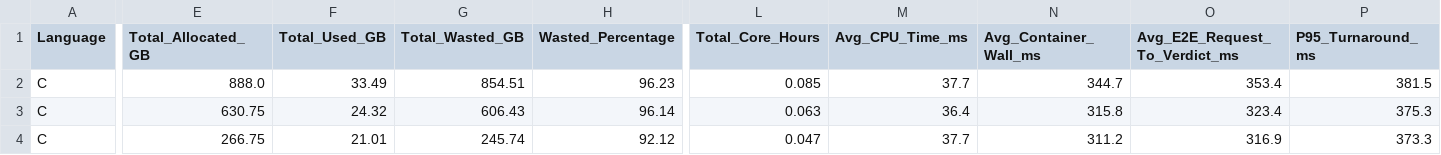
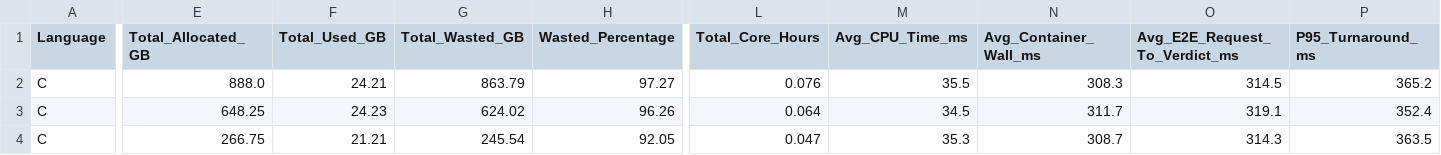
Before and after one commit to Dhanush-M-1/RAAS-OCJS-1, a CSV file: benchmarks/real_dataset_language_metrics_tier256.csv, drawn as a sheet; only a part is shown, gaps mark what is left out; the diff covers the shown part only; the diff names each change by its address in the sheet, - before the commit and + after, or states it on an @@ line.

```diff
--- a/benchmarks/real_dataset_language_metrics_tier256.csv
+++ b/benchmarks/real_dataset_language_metrics_tier256.csv
-F2 (Total_Used_GB): 33.49
+F2 (Total_Used_GB): 24.21
-G2 (Total_Wasted_GB): 854.51
+G2 (Total_Wasted_GB): 863.79
-H2 (Wasted_Percentage): 96.23
+H2 (Wasted_Percentage): 97.27
-L2 (Total_Core_Hours): 0.085
+L2 (Total_Core_Hours): 0.076
-M2 (Avg_CPU_Time_ms): 37.7
+M2 (Avg_CPU_Time_ms): 35.5
-N2 (Avg_Container_Wall_ms): 344.7
+N2 (Avg_Container_Wall_ms): 308.3
-O2 (Avg_E2E_Request_To_Verdict_ms): 353.4
+O2 (Avg_E2E_Request_To_Verdict_ms): 314.5
-P2 (P95_Turnaround_ms): 381.5
+P2 (P95_Turnaround_ms): 365.2
-E3 (Total_Allocated_GB): 630.75
+E3 (Total_Allocated_GB): 648.25
-F3 (Total_Used_GB): 24.32
+F3 (Total_Used_GB): 24.23
-G3 (Total_Wasted_GB): 606.43
+G3 (Total_Wasted_GB): 624.02
-H3 (Wasted_Percentage): 96.14
+H3 (Wasted_Percentage): 96.26
-L3 (Total_Core_Hours): 0.063
+L3 (Total_Core_Hours): 0.064
-M3 (Avg_CPU_Time_ms): 36.4
+M3 (Avg_CPU_Time_ms): 34.5
-N3 (Avg_Container_Wall_ms): 315.8
+N3 (Avg_Container_Wall_ms): 311.7
-O3 (Avg_E2E_Request_To_Verdict_ms): 323.4
+O3 (Avg_E2E_Request_To_Verdict_ms): 319.1
-P3 (P95_Turnaround_ms): 375.3
+P3 (P95_Turnaround_ms): 352.4
-F4 (Total_Used_GB): 21.01
+F4 (Total_Used_GB): 21.21
-G4 (Total_Wasted_GB): 245.74
+G4 (Total_Wasted_GB): 245.54
-H4 (Wasted_Percentage): 92.12
+H4 (Wasted_Percentage): 92.05
-M4 (Avg_CPU_Time_ms): 37.7
+M4 (Avg_CPU_Time_ms): 35.3
-N4 (Avg_Container_Wall_ms): 311.2
+N4 (Avg_Container_Wall_ms): 308.7
-O4 (Avg_E2E_Request_To_Verdict_ms): 316.9
+O4 (Avg_E2E_Request_To_Verdict_ms): 314.3
-P4 (P95_Turnaround_ms): 373.3
+P4 (P95_Turnaround_ms): 363.5
```
Also changed, not shown: 134 edited cells elsewhere in this file, benchmarks/real_dataset_empirical_runs.csv, benchmarks/real_dataset_empirical_runs_tier128.csv, 14 other files.
